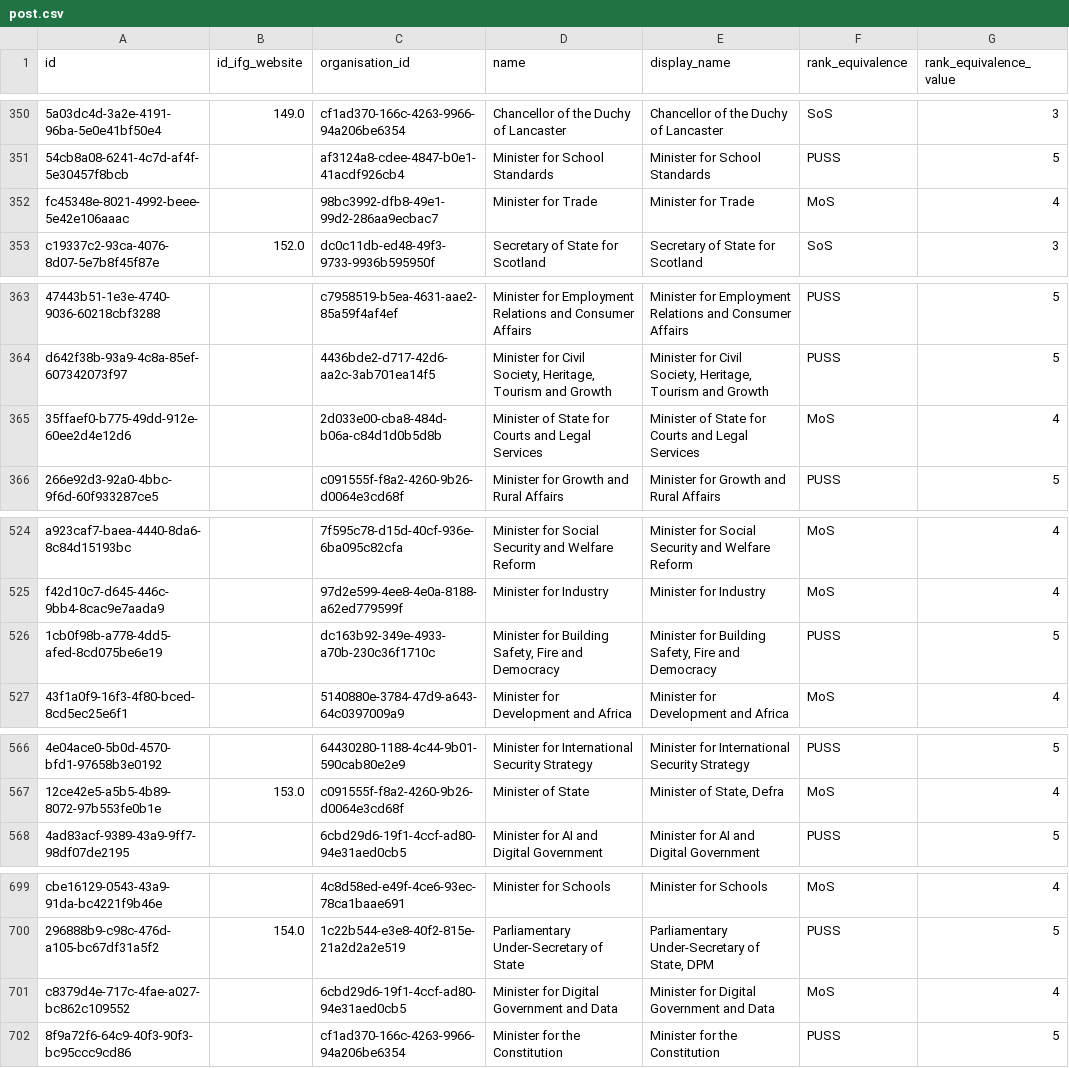
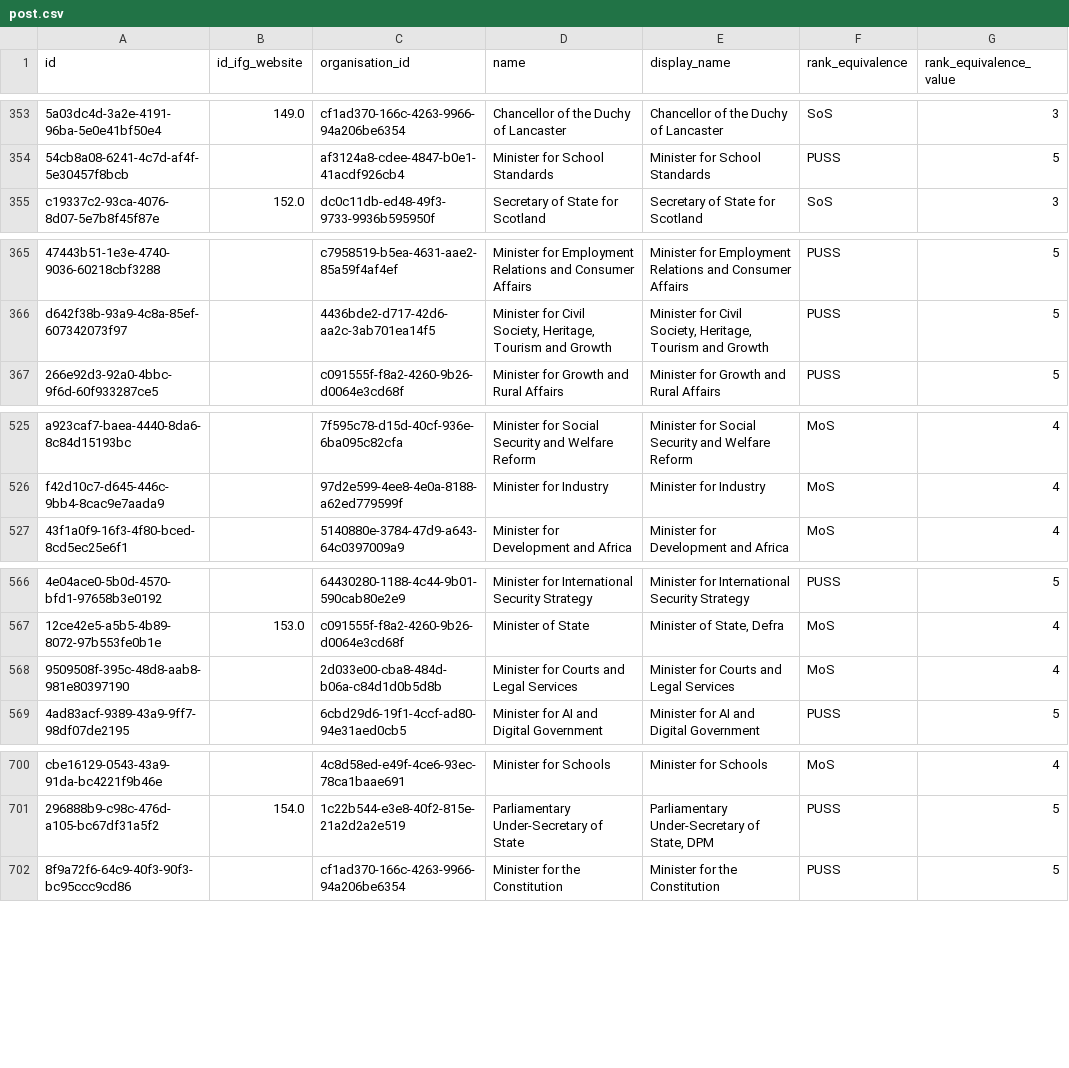
Before and after one commit to instituteforgov/ifg-ministers-database-public, a CSV file: data/post.csv, drawn as a sheet; only a part is shown, gaps mark what is left out; removed rows and columns are numbered as before the commit, all else as after; the diff covers the shown part only; the diff names each change by its address in the sheet, - before the commit and + after, or states it on an @@ line.

Commit message:
Update data

```diff
--- a/data/post.csv
+++ b/data/post.csv
-row 352: fc45348e-8021-4992-beee-5e42e106aaac |  | 98bc3992-dfb8-49e1-99d2-286aa9ecbac7 | Minister for Trade | Minister for Trade | MoS | 4
-row 365: 35ffaef0-b775-49dd-912e-60ee2d4e12d6 |  | 2d033e00-cba8-484d-b06a-c84d1d0b5d8b | Minister of State for Courts and Legal Services | Minister of State for Courts and Legal Services | MoS | 4
-row 526: 1cb0f98b-a778-4dd5-afed-8cd075be6e19 |  | dc163b92-349e-4933-a70b-230c36f1710c | Minister for Building Safety, Fire and Democracy | Minister for Building Safety, Fire and Democracy | PUSS | 5
+row 568: 9509508f-395c-48d8-aab8-981e80397190 |  | 2d033e00-cba8-484d-b06a-c84d1d0b5d8b | Minister for Courts and Legal Services | Minister for Courts and Legal Services | MoS | 4
-row 701: c8379d4e-717c-4fae-a027-bc862c109552 |  | 6cbd29d6-19f1-4ccf-ad80-94e31aed0cb5 | Minister for Digital Government and Data | Minister for Digital Government and Data | MoS | 4
```
Also changed, not shown: 5 added rows and 1 removed row elsewhere in this file, data/appointment.csv, data/appointment_characteristics.csv, 1 other file.
